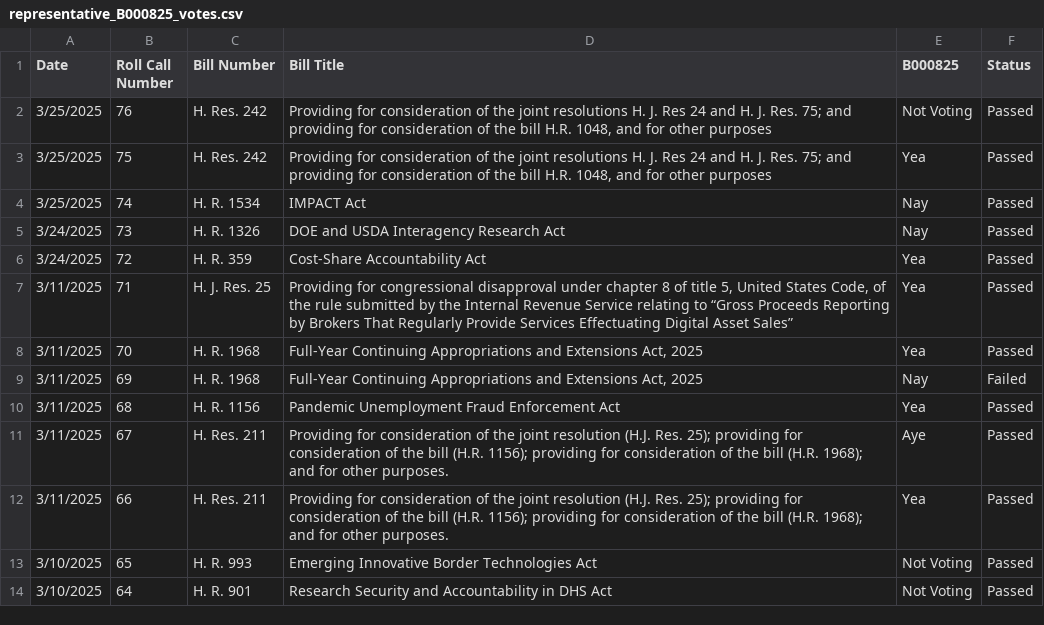
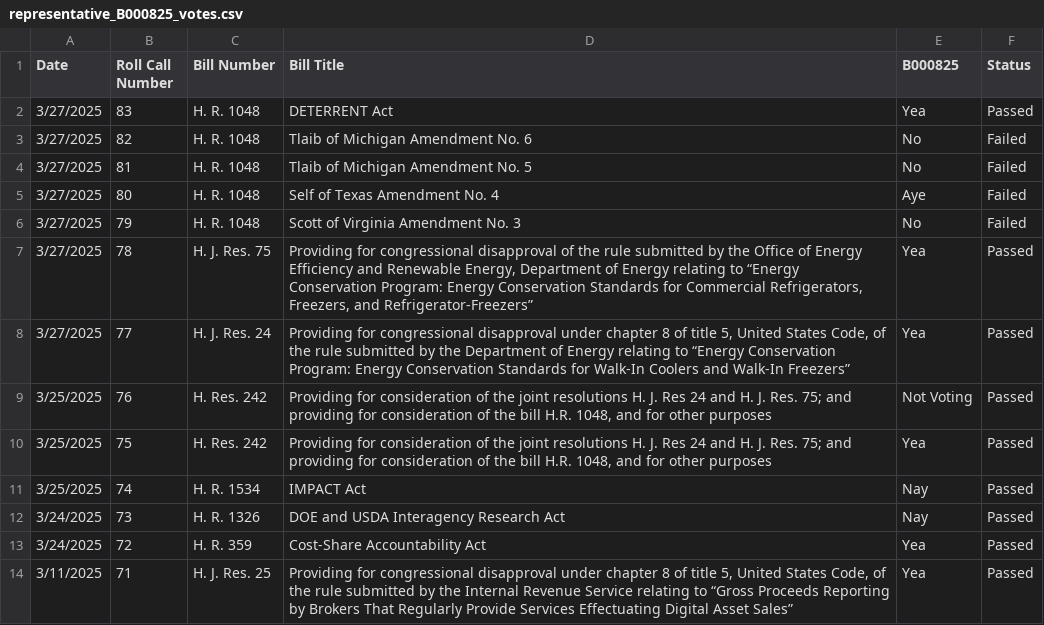
Before and after one commit to githamm/congressional-vote-tracker, a CSV file: representative_B000825_votes.csv, drawn as a sheet; only a part is shown; the shorter side is filled out with more unchanged rows; the diff names each change by its address in the sheet, - before the commit and + after, or states it on an @@ line.

```diff
--- a/representative_B000825_votes.csv
+++ b/representative_B000825_votes.csv
+row 2: 3/27/2025 | 83 | H. R. 1048 | DETERRENT Act | Yea | Passed
+row 3: 3/27/2025 | 82 | H. R. 1048 | Tlaib of Michigan Amendment No. 6 | No | Failed
+row 4: 3/27/2025 | 81 | H. R. 1048 | Tlaib of Michigan Amendment No. 5 | No | Failed
+row 5: 3/27/2025 | 80 | H. R. 1048 | Self of Texas Amendment No. 4 | Aye | Failed
+row 6: 3/27/2025 | 79 | H. R. 1048 | Scott of Virginia Amendment No. 3 | No | Failed
+row 7: 3/27/2025 | 78 | H. J. Res. 75 | Providing for congressional disapproval of the rule submitted by the Office of Energy Efficiency and Renewable Energy, Department of Energy relating to “Energy Conservation Program: Energy Conservation Standards for Commercial Refrigerators, Freezers, and Refrigerator-Freezers” | Yea | Passed
+row 8: 3/27/2025 | 77 | H. J. Res. 24 | Providing for congressional disapproval under chapter 8 of title 5, United States Code, of the rule submitted by the Department of Energy relating to “Energy Conservation Program: Energy Conservation Standards for Walk-In Coolers and Walk-In Freezers” | Yea | Passed
```
Also changed, not shown: all_votes.csv, representative_C001121_votes.csv, 7 other files.
